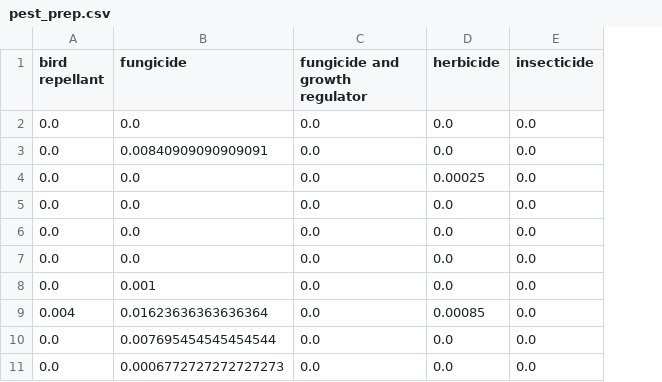
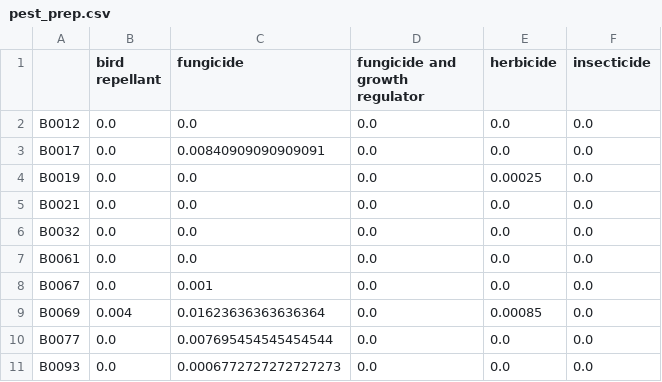
Before and after one commit to Nooreyni/Beeodiversity, a CSV file: pest_prep.csv, drawn as a sheet; only a part is shown; the diff names each change by its address in the sheet, - before the commit and + after, or states it on an @@ line.

```diff
--- a/pest_prep.csv
+++ b/pest_prep.csv
+column A, rows 2-11: B0012 | B0017 | B0019 | B0021 | B0032 | B0061 | B0067 | B0069 | B0077 | B0093
```
Also changed, not shown: 3 other files.
